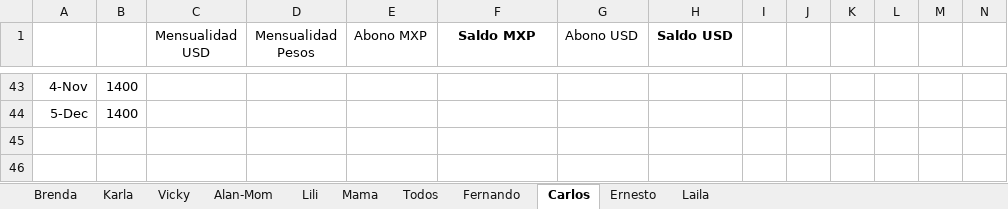
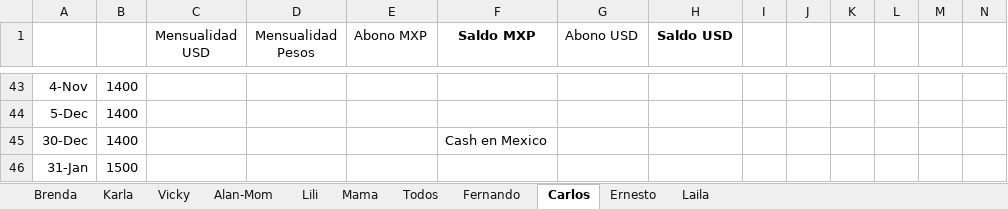
Before and after one commit to lkleinl/hello-world, an Excel workbook: Deudas.xlsx, sheet Carlos, drawn as a sheet; only a part is shown, gaps mark what is left out; values as stored, in another font and other column widths than the file's, no borders; charts and pictures not drawn; rows hold the shown columns only; the diff names each change by its address in the sheet, - before the commit and + after, or states it on an @@ line.

```diff
--- a/Deudas.xlsx (sheet Carlos)
+++ b/Deudas.xlsx (sheet Carlos)
+row 45: 30-Dec | 1400 |  |  |  | Cash en Mexico
+row 46: 31-Jan | 1500
```
Also changed, not shown: Gastos mensuales Lili.xlsx.
